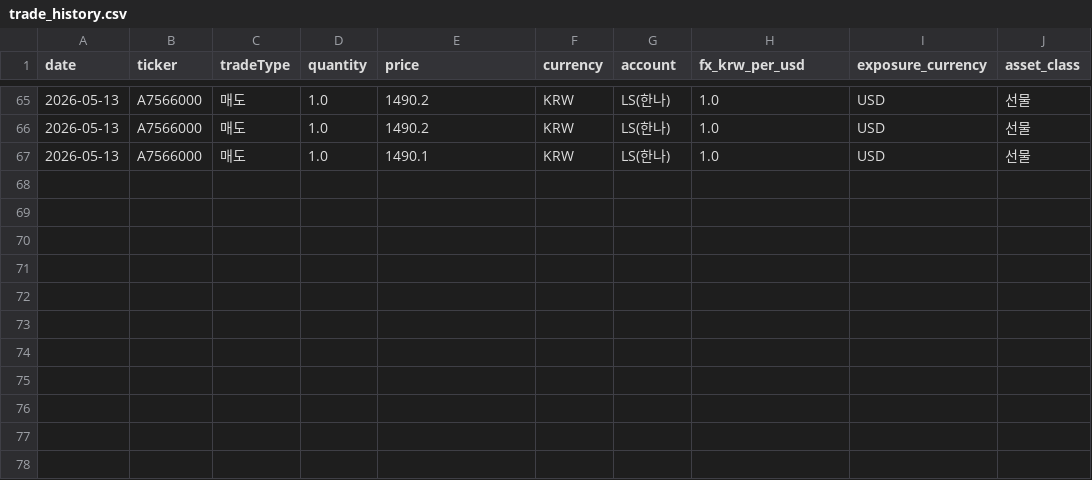
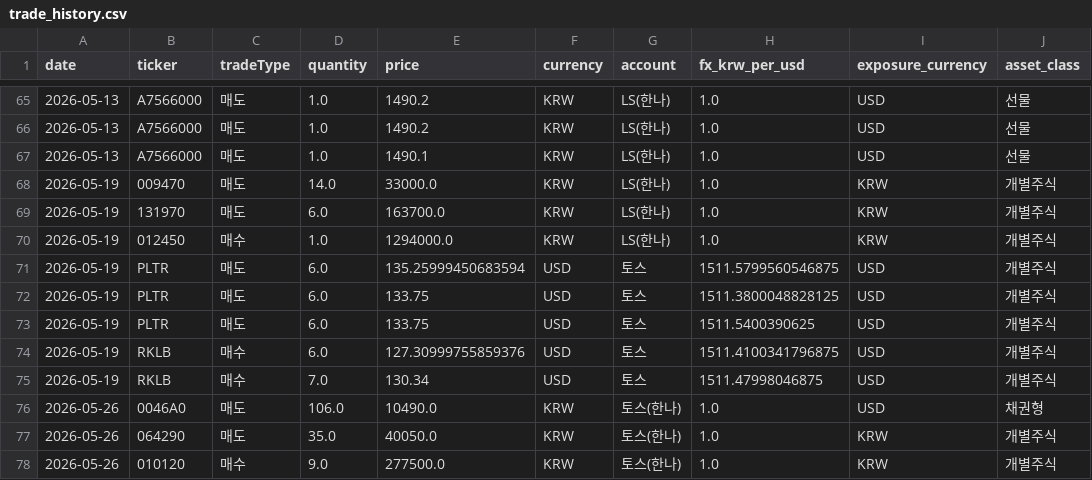
Before and after one commit to jeonghnpark/StockTrader, a CSV file: data/trade_history.csv, drawn as a sheet; only a part is shown, gaps mark what is left out; the diff names each change by its address in the sheet, - before the commit and + after, or states it on an @@ line.

```diff
--- a/data/trade_history.csv
+++ b/data/trade_history.csv
+row 68: 2026-05-19 | 009470 | 매도 | 14.0 | 33000.0 | KRW | LS(한나) | 1.0 | KRW | 개별주식
+row 69: 2026-05-19 | 131970 | 매도 | 6.0 | 163700.0 | KRW | LS(한나) | 1.0 | KRW | 개별주식
+row 70: 2026-05-19 | 012450 | 매수 | 1.0 | 1294000.0 | KRW | LS(한나) | 1.0 | KRW | 개별주식
+row 71: 2026-05-19 | PLTR | 매도 | 6.0 | 135.25999450683594 | USD | 토스 | 1511.5799560546875 | USD | 개별주식
+row 72: 2026-05-19 | PLTR | 매도 | 6.0 | 133.75 | USD | 토스 | 1511.3800048828125 | USD | 개별주식
+row 73: 2026-05-19 | PLTR | 매도 | 6.0 | 133.75 | USD | 토스 | 1511.5400390625 | USD | 개별주식
+row 74: 2026-05-19 | RKLB | 매수 | 6.0 | 127.30999755859376 | USD | 토스 | 1511.4100341796875 | USD | 개별주식
+row 75: 2026-05-19 | RKLB | 매수 | 7.0 | 130.34 | USD | 토스 | 1511.47998046875 | USD | 개별주식
+row 76: 2026-05-26 | 0046A0 | 매도 | 106.0 | 10490.0 | KRW | 토스(한나) | 1.0 | USD | 채권형
+row 77: 2026-05-26 | 064290 | 매도 | 35.0 | 40050.0 | KRW | 토스(한나) | 1.0 | KRW | 개별주식
+row 78: 2026-05-26 | 010120 | 매수 | 9.0 | 277500.0 | KRW | 토스(한나) | 1.0 | KRW | 개별주식
```
Also changed, not shown: 4 other files.
